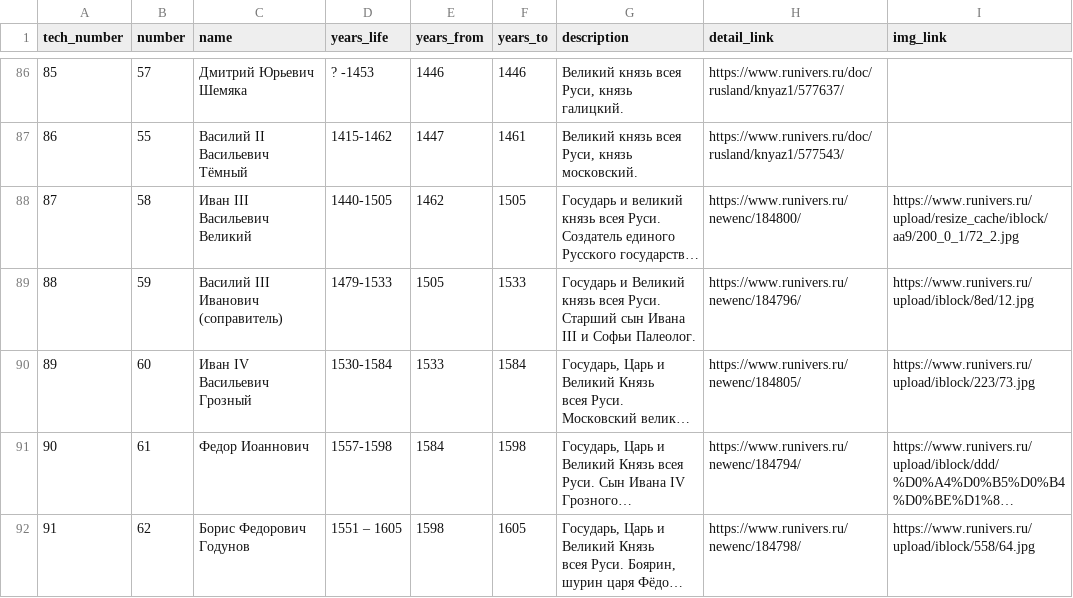
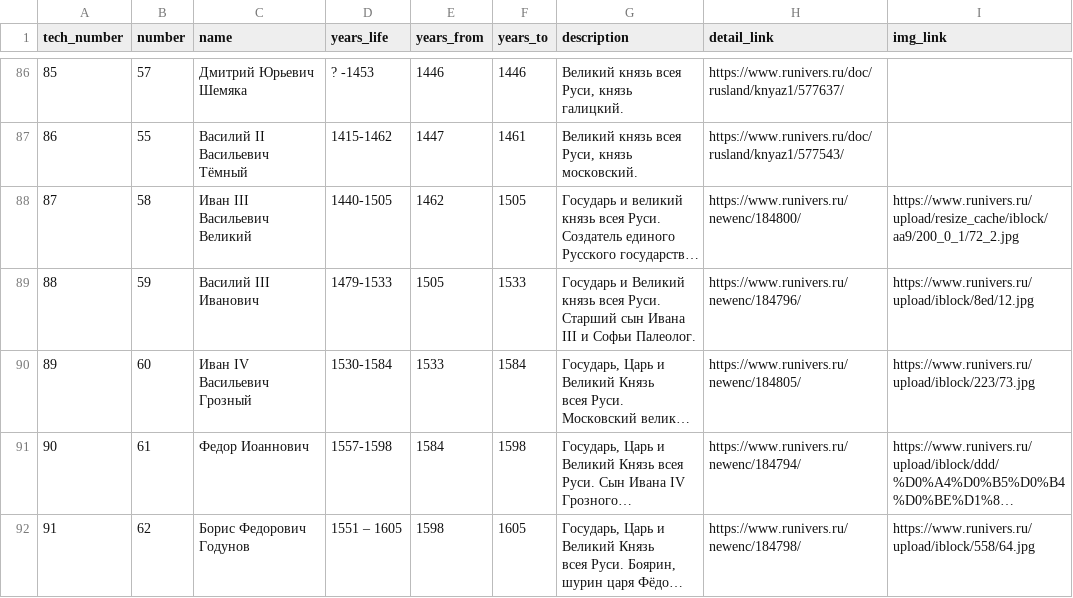
Before and after one commit to nextgis/runivers, a CSV file: src/data/periods.csv, drawn as a sheet; only a part is shown, gaps mark what is left out; long unchanged cells end in …; the diff names each change by its address in the sheet, - before the commit and + after, or states it on an @@ line.

Commit message:
update period table; update submodule

```diff
--- a/src/data/periods.csv
+++ b/src/data/periods.csv
-C89 (name): Василий III Иванович (соправитель)
+C89 (name): Василий III Иванович
```
Also changed, not shown: 44 other files.
